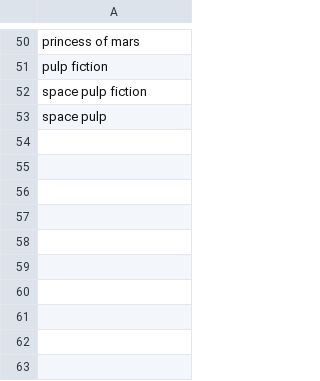
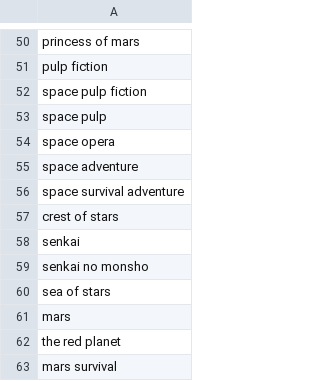
Before and after one commit to kk-digital/kcg-ml-image-pipeline, a CSV file: input/dataset-config/environmental/base-prompts-environmental.csv, drawn as a sheet; only a part is shown, gaps mark what is left out.

Commit message:
Update base-prompts-environmental.csv

```diff
--- a/input/dataset-config/environmental/base-prompts-environmental.csv
+++ b/input/dataset-config/environmental/base-prompts-environmental.csv
@@ -53 +53,11 @@ space pulp fiction
 space pulp
+space opera
+space adventure
+space survival adventure
+crest of stars
+senkai
+senkai no monsho
+sea of stars
+mars
+the red planet
+mars survival
```
